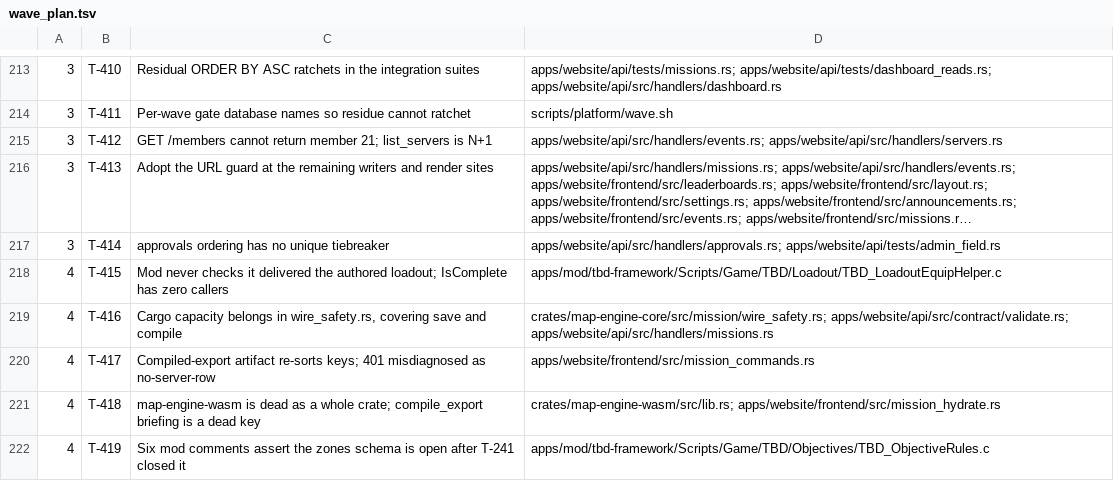
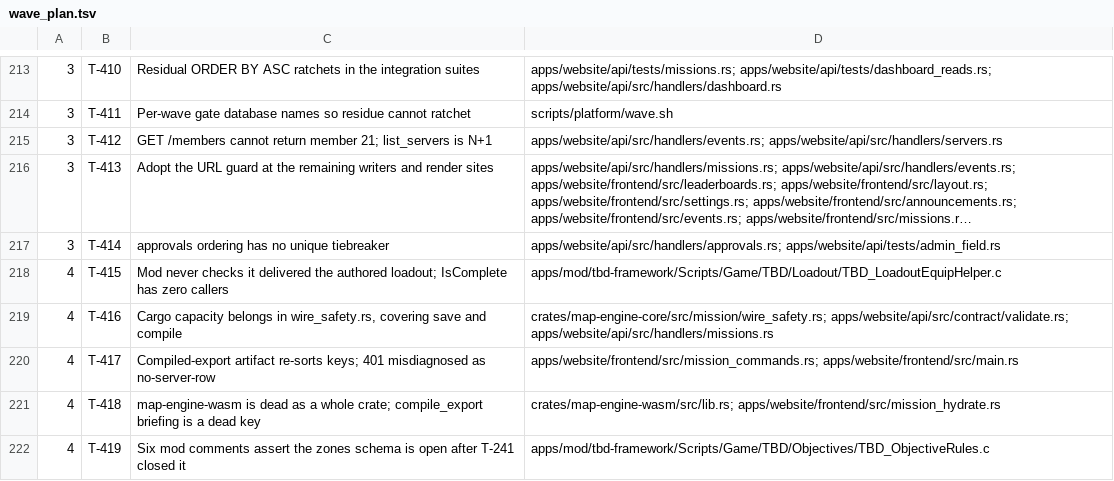
Before and after one commit to darkforce09/TBD-reforger, a TSV file: docs/platform/wave_plan.tsv, drawn as a sheet; only a part is shown, gaps mark what is left out; long unchanged cells end in ….

Commit message:
wave 40: record T-417 owns widen for main.rs
Co-Authored-By: Grok <noreply@x.ai>

```diff
--- a/docs/platform/wave_plan.tsv
+++ b/docs/platform/wave_plan.tsv
@@ -219,3 +219,3 @@
 4	T-416	Cargo capacity belongs in wire_safety.rs, covering save and compile	crates/map-engine-core/src/mission/wire_safety.rs; apps/website/api/src/contract/validate.rs; apps/website/api/src/handlers/missions.rs
-4	T-417	Compiled-export artifact re-sorts keys; 401 misdiagnosed as no-server-row	apps/website/frontend/src/mission_commands.rs
+4	T-417	Compiled-export artifact re-sorts keys; 401 misdiagnosed as no-server-row	apps/website/frontend/src/mission_commands.rs; apps/website/frontend/src/main.rs
 4	T-418	map-engine-wasm is dead as a whole crate; compile_export briefing is a dead key	crates/map-engine-wasm/src/lib.rs; apps/website/frontend/src/mission_hydrate.rs
```
